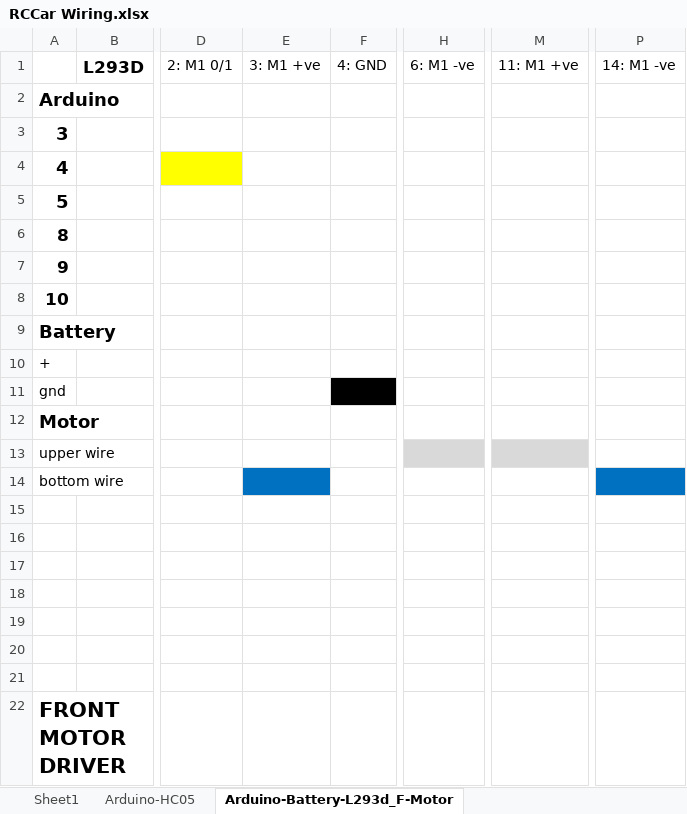
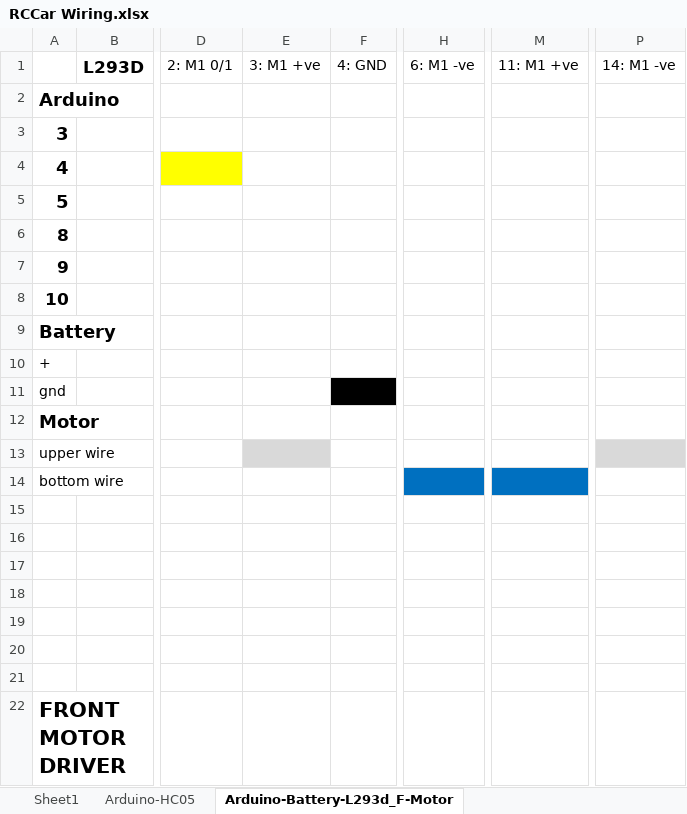
Before and after one commit to joseph-hellerstein/RCCar, an Excel workbook: Wiring/RCCar Wiring.xlsx, sheet Arduino-Battery-L293d_F-Motor, drawn as a sheet; only a part is shown, gaps mark what is left out; values as stored, in another font and other column widths than the file's, no borders; the diff names each change by its address in the sheet, - before the commit and + after, or states it on an @@ line.

```diff
--- a/Wiring/RCCar Wiring.xlsx (sheet Arduino-Battery-L293d_F-Motor)
+++ b/Wiring/RCCar Wiring.xlsx (sheet Arduino-Battery-L293d_F-Motor)
-E13 fill: none
+E13 fill: #D9D9D9
-H13 fill: #D9D9D9
+H13 fill: none
-M13 fill: #D9D9D9
+M13 fill: none
-P13 fill: none
+P13 fill: #D9D9D9
-E14 fill: #0070C0
+E14 fill: none
-H14 fill: none
+H14 fill: #0070C0
-M14 fill: none
+M14 fill: #0070C0
-P14 fill: #0070C0
+P14 fill: none
```
Also changed, not shown: sheet Arduino-Battery-L293d_B-Motor, 6 other files.
